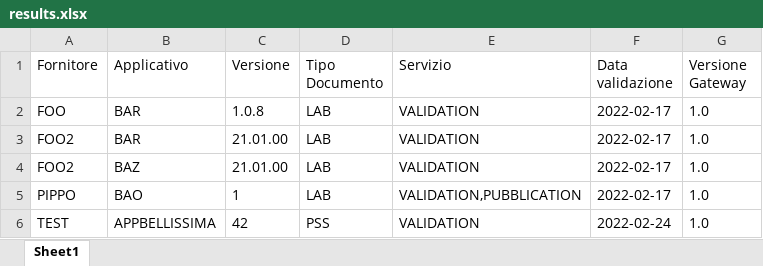
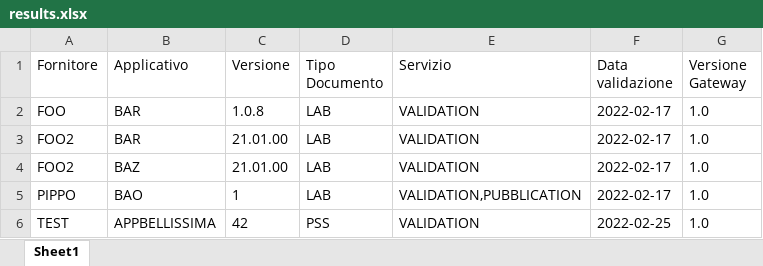
Before and after one commit to zukka77/it-fse-accreditamento, an Excel workbook: RESULTS/results.xlsx, sheet Sheet1, drawn as a sheet; values as stored, in another font and other column widths than the file's, no borders; the diff names each change by its address in the sheet, - before the commit and + after, or states it on an @@ line.

```diff
--- a/RESULTS/results.xlsx (sheet Sheet1)
+++ b/RESULTS/results.xlsx (sheet Sheet1)
-F6 (Data validazione): 2022-02-24
+F6 (Data validazione): 2022-02-25
```
Also changed, not shown: 1 other file.
